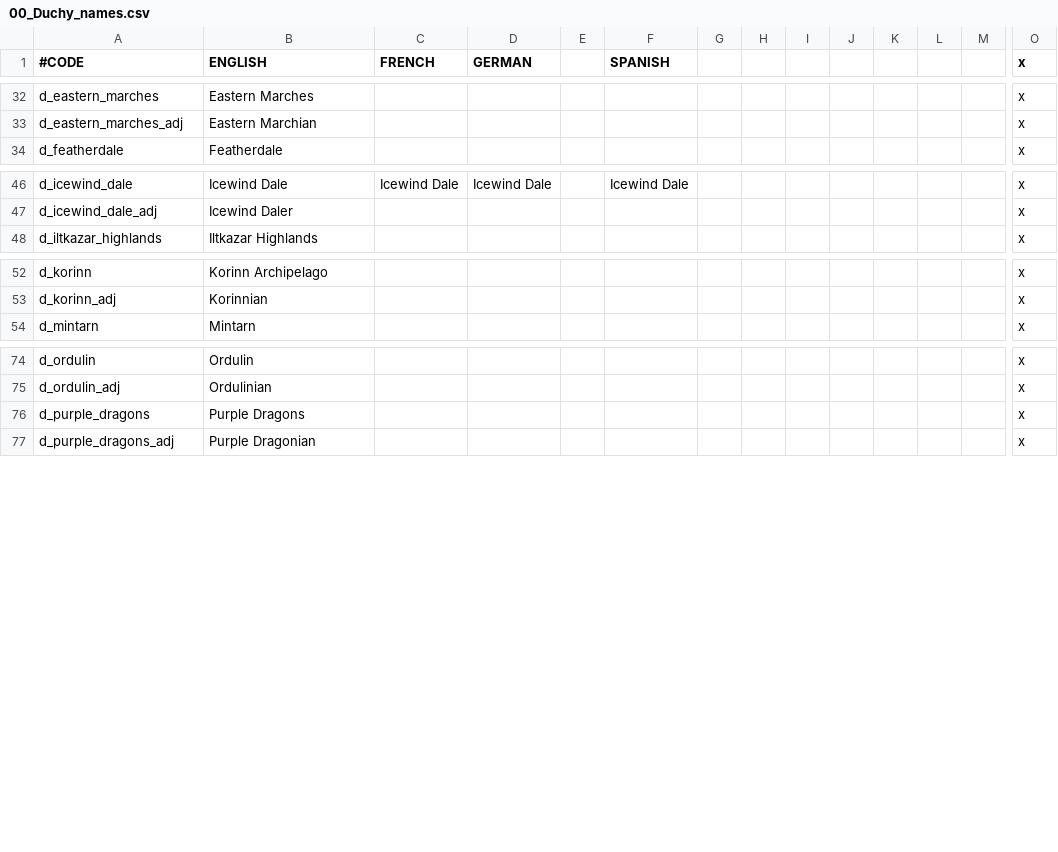
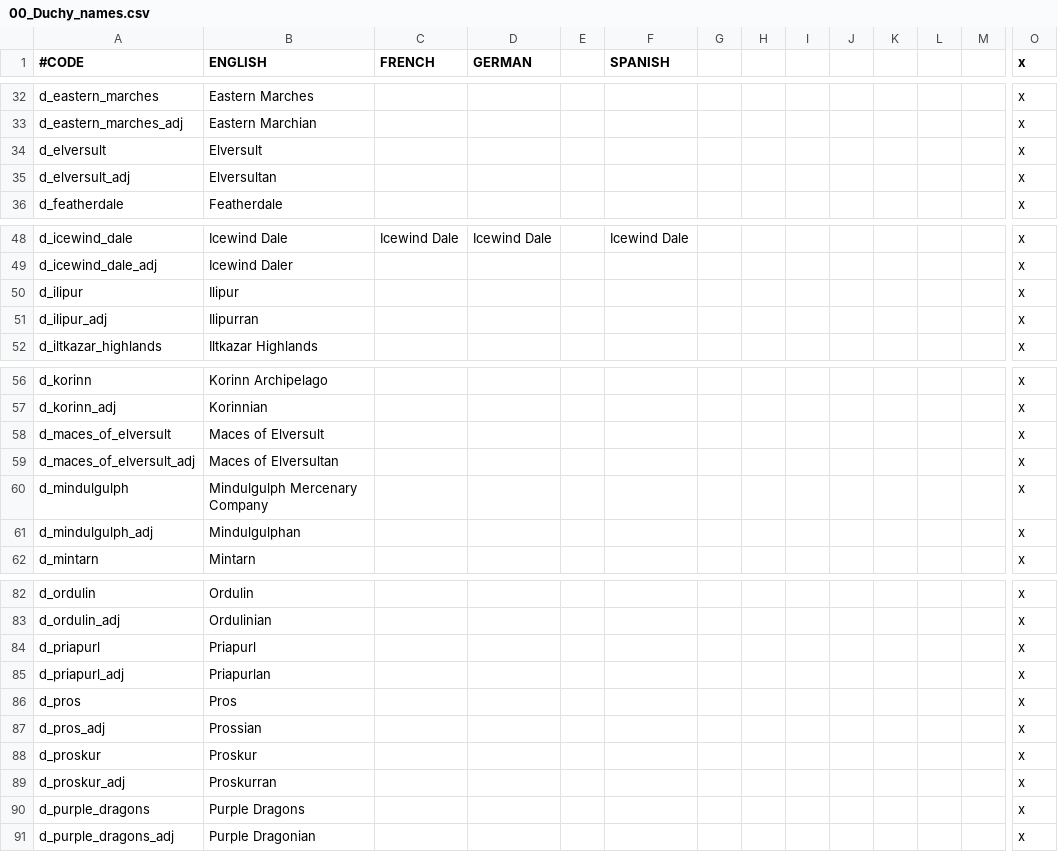
Before and after one commit to chriscohen/ck2-forgottenkings, a CSV file: ForgottenRealms/localisation/00_Duchy_names.csv, drawn as a sheet; only a part is shown, gaps mark what is left out; rows hold the shown columns only; the diff names each change by its address in the sheet, - before the commit and + after, or states it on an @@ line.

Commit message:
Added some of the territory around Elversult, with titles, mercs and characters.

```diff
--- a/ForgottenRealms/localisation/00_Duchy_names.csv
+++ b/ForgottenRealms/localisation/00_Duchy_names.csv
+row 34: d_elversult | Elversult |  |  |  |  |  |  |  |  |  |  |  | x
+row 35: d_elversult_adj | Elversultan |  |  |  |  |  |  |  |  |  |  |  | x
+row 50: d_ilipur | Ilipur |  |  |  |  |  |  |  |  |  |  |  | x
+row 51: d_ilipur_adj | Ilipurran |  |  |  |  |  |  |  |  |  |  |  | x
+row 58: d_maces_of_elversult | Maces of Elversult |  |  |  |  |  |  |  |  |  |  |  | x
+row 59: d_maces_of_elversult_adj | Maces of Elversultan |  |  |  |  |  |  |  |  |  |  |  | x
+row 60: d_mindulgulph | Mindulgulph Mercenary Company |  |  |  |  |  |  |  |  |  |  |  | x
+row 61: d_mindulgulph_adj | Mindulgulphan |  |  |  |  |  |  |  |  |  |  |  | x
+row 84: d_priapurl | Priapurl |  |  |  |  |  |  |  |  |  |  |  | x
+row 85: d_priapurl_adj | Priapurlan |  |  |  |  |  |  |  |  |  |  |  | x
+row 86: d_pros | Pros |  |  |  |  |  |  |  |  |  |  |  | x
+row 87: d_pros_adj | Prossian |  |  |  |  |  |  |  |  |  |  |  | x
+row 88: d_proskur | Proskur |  |  |  |  |  |  |  |  |  |  |  | x
+row 89: d_proskur_adj | Proskurran |  |  |  |  |  |  |  |  |  |  |  | x
```
Also changed, not shown: ForgottenRealms/localisation/00_Barony_names.csv, ForgottenRealms/localisation/00_County_names.csv, 44 other files.
